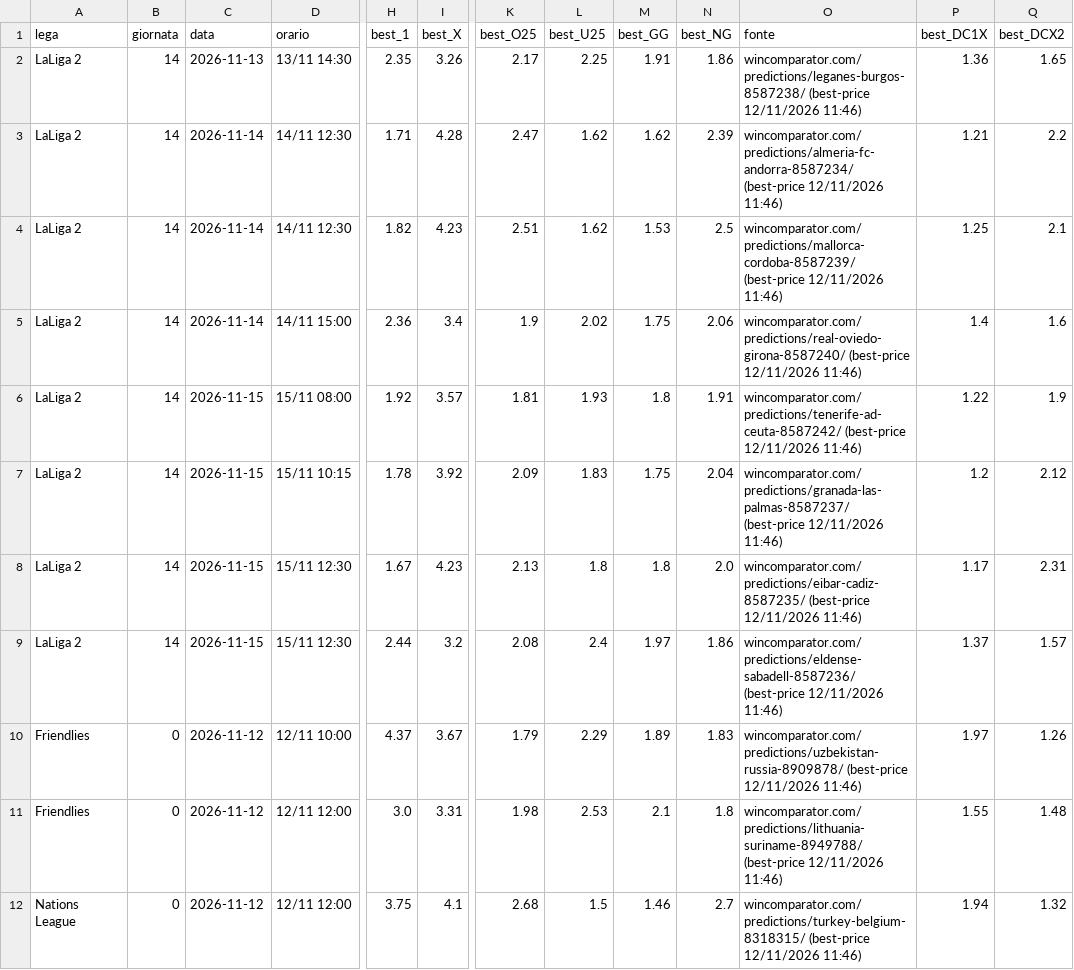
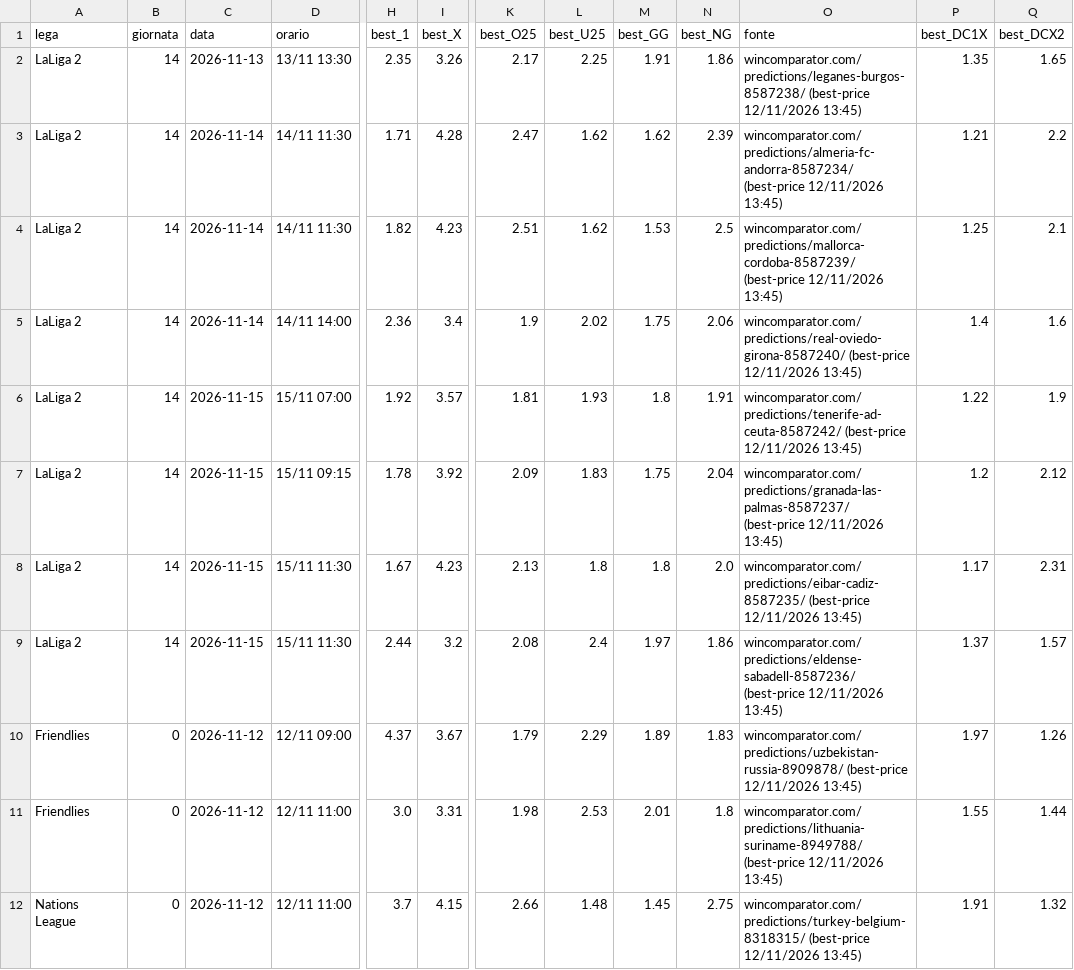
Before and after one commit to marianovigna95/predictor, a CSV file: data/odds_window_1211_bestprice.csv, drawn as a sheet; only a part is shown, gaps mark what is left out; the diff covers the shown part only; the diff names each change by its address in the sheet, - before the commit and + after, or states it on an @@ line.

```diff
--- a/data/odds_window_1211_bestprice.csv
+++ b/data/odds_window_1211_bestprice.csv
-D2 (orario): 13/11 14:30
+D2 (orario): 13/11 13:30
-O2 (fonte): …(best-price 12/11/2026 11:46)
+O2 (fonte): …(best-price 12/11/2026 13:45)
-P2 (best_DC1X): 1.36
+P2 (best_DC1X): 1.35
-D3:D4 (orario): 14/11 12:30
+D3:D4 (orario): 14/11 11:30
-O3 (fonte): …(best-price 12/11/2026 11:46)
+O3 (fonte): …(best-price 12/11/2026 13:45)
-O4 (fonte): …(best-price 12/11/2026 11:46)
+O4 (fonte): …(best-price 12/11/2026 13:45)
-D5 (orario): 14/11 15:00
+D5 (orario): 14/11 14:00
-O5 (fonte): …(best-price 12/11/2026 11:46)
+O5 (fonte): …(best-price 12/11/2026 13:45)
-D6 (orario): 15/11 08:00
+D6 (orario): 15/11 07:00
-O6 (fonte): …(best-price 12/11/2026 11:46)
+O6 (fonte): …(best-price 12/11/2026 13:45)
-D7 (orario): 15/11 10:15
+D7 (orario): 15/11 09:15
-O7 (fonte): …(best-price 12/11/2026 11:46)
+O7 (fonte): …(best-price 12/11/2026 13:45)
-D8:D9 (orario): 15/11 12:30
+D8:D9 (orario): 15/11 11:30
-O8 (fonte): …(best-price 12/11/2026 11:46)
+O8 (fonte): …(best-price 12/11/2026 13:45)
-O9 (fonte): …(best-price 12/11/2026 11:46)
+O9 (fonte): …(best-price 12/11/2026 13:45)
-D10 (orario): 12/11 10:00
+D10 (orario): 12/11 09:00
-O10 (fonte): …(best-price 12/11/2026 11:46)
+O10 (fonte): …(best-price 12/11/2026 13:45)
-D11:D12 (orario): 12/11 12:00
+D11:D12 (orario): 12/11 11:00
-M11 (best_GG): 2.1
+M11 (best_GG): 2.01
-O11 (fonte): …(best-price 12/11/2026 11:46)
+O11 (fonte): …(best-price 12/11/2026 13:45)
-Q11 (best_DCX2): 1.48
+Q11 (best_DCX2): 1.44
-H12 (best_1): 3.75
+H12 (best_1): 3.7
-I12 (best_X): 4.1
+I12 (best_X): 4.15
-K12 (best_O25): 2.68
+K12 (best_O25): 2.66
-L12 (best_U25): 1.5
+L12 (best_U25): 1.48
-M12 (best_GG): 1.46
+M12 (best_GG): 1.45
-N12 (best_NG): 2.7
+N12 (best_NG): 2.75
-O12 (fonte): …(best-price 12/11/2026 11:46)
+O12 (fonte): …(best-price 12/11/2026 13:45)
-P12 (best_DC1X): 1.94
+P12 (best_DC1X): 1.91
```
Also changed, not shown: 139 edited cells elsewhere in this file, data/forecast_multi.csv, data/giocata_multi.csv, 14 other files.
